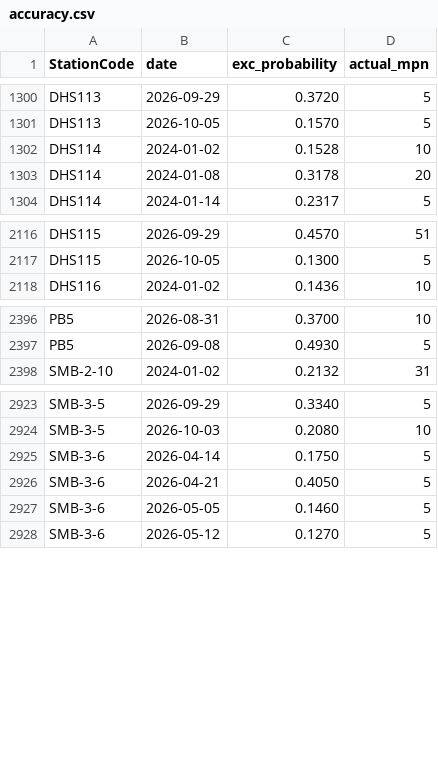
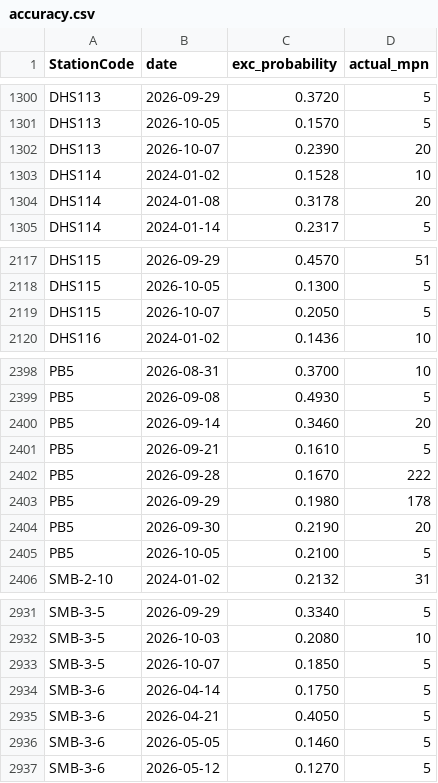
Before and after one commit to eymoney13/hermosa-pilot-dashboard, a CSV file: public/data/southbay/accuracy.csv, drawn as a sheet; only a part is shown, gaps mark what is left out; the diff names each change by its address in the sheet, - before the commit and + after, or states it on an @@ line.

```diff
--- a/public/data/southbay/accuracy.csv
+++ b/public/data/southbay/accuracy.csv
+row 1302: DHS113 | 2026-10-07 | 0.2390 | 20
+row 2119: DHS115 | 2026-10-07 | 0.2050 | 5
+row 2400: PB5 | 2026-09-14 | 0.3460 | 20
+row 2401: PB5 | 2026-09-21 | 0.1610 | 5
+row 2402: PB5 | 2026-09-28 | 0.1670 | 222
+row 2403: PB5 | 2026-09-29 | 0.1980 | 178
+row 2404: PB5 | 2026-09-30 | 0.2190 | 20
+row 2405: PB5 | 2026-10-05 | 0.2100 | 5
+row 2933: SMB-3-5 | 2026-10-07 | 0.1850 | 5
```
Also changed, not shown: public/data/southbay/forecast_3day.csv, public/data/southbay/history_3day.csv, 2 other files.
